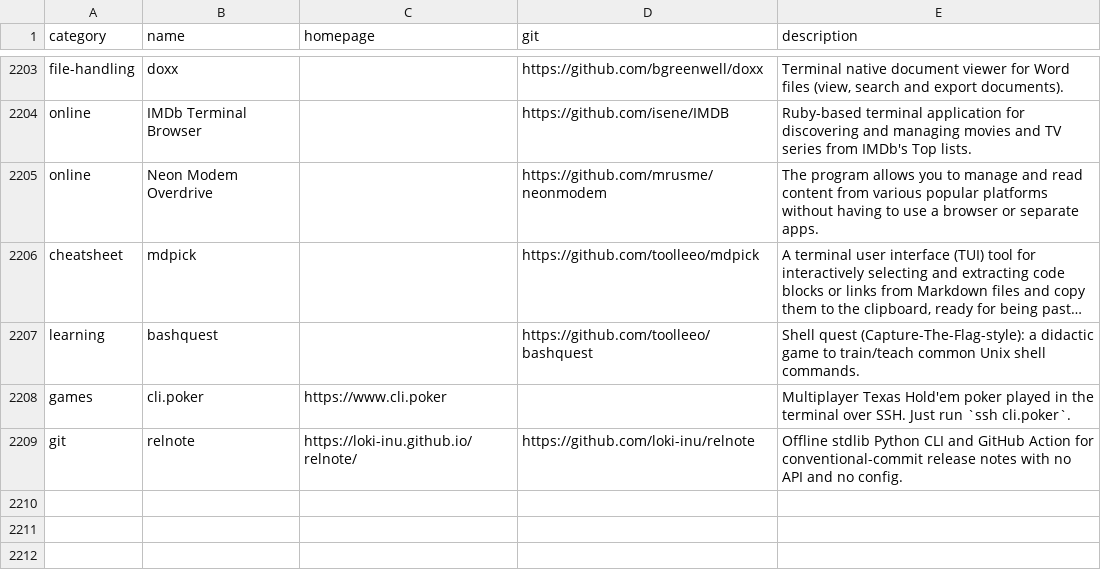
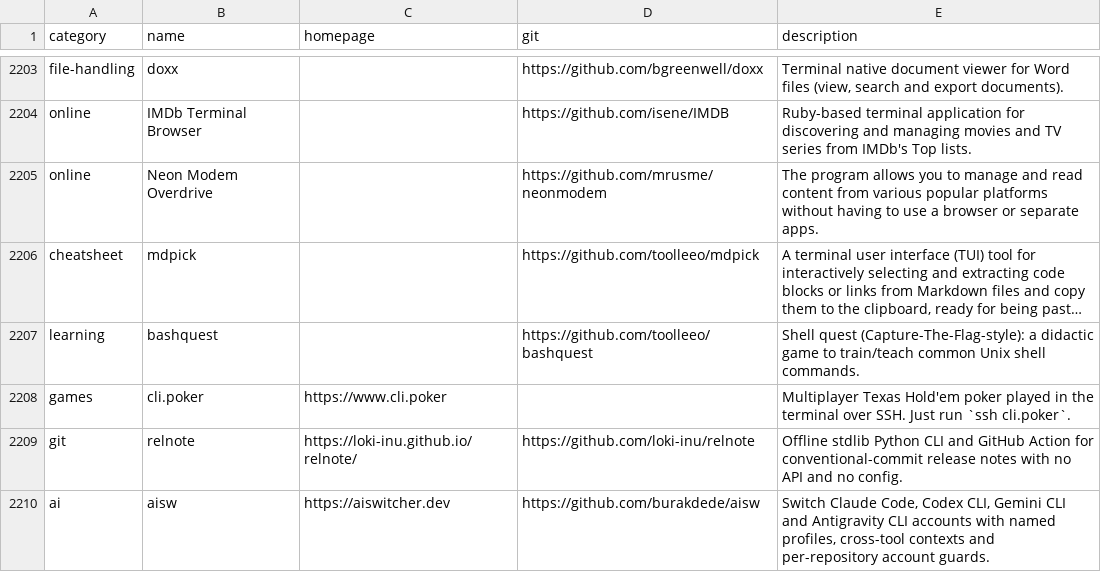
Before and after one commit to toolleeo/awesome-cli-apps-in-a-csv, a CSV file: data/apps.csv, drawn as a sheet; only a part is shown, gaps mark what is left out; long unchanged cells end in …; the diff names each change by its address in the sheet, - before the commit and + after, or states it on an @@ line.

Commit message:
Add aisw to AI / LLM integration

```diff
--- a/data/apps.csv
+++ b/data/apps.csv
+row 2210: ai | aisw | https://aiswitcher.dev | https://github.com/burakdede/aisw | Switch Claude Code, Codex CLI, Gemini CLI and Antigravity CLI accounts with named profiles, cross-tool contexts and per-repository account guards.
```
